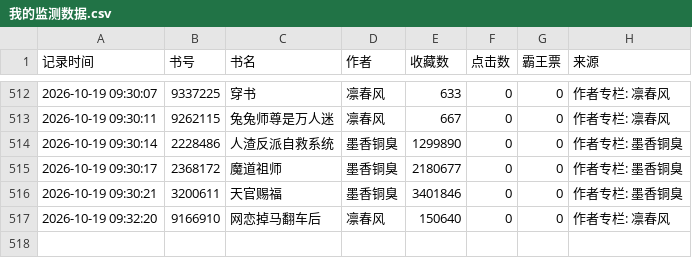
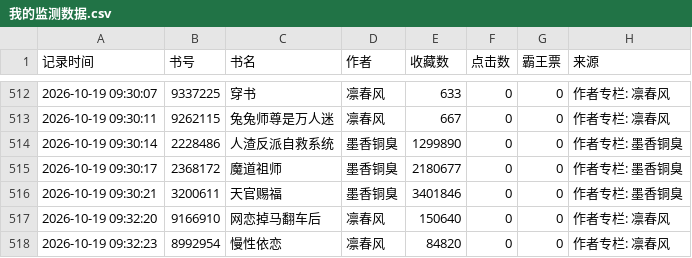
Before and after one commit to kkk123-cell/jjwxc-monitor, a CSV file: data/我的监测数据.csv, drawn as a sheet; only a part is shown, gaps mark what is left out; the diff names each change by its address in the sheet, - before the commit and + after, or states it on an @@ line.

Commit message:
Update

```diff
--- a/data/我的监测数据.csv
+++ b/data/我的监测数据.csv
+row 518: 2026-10-19 09:32:23 | 8992954 | 慢性依恋 | 凛春风 | 84820 | 0 | 0 | 作者专栏: 凛春风
```
